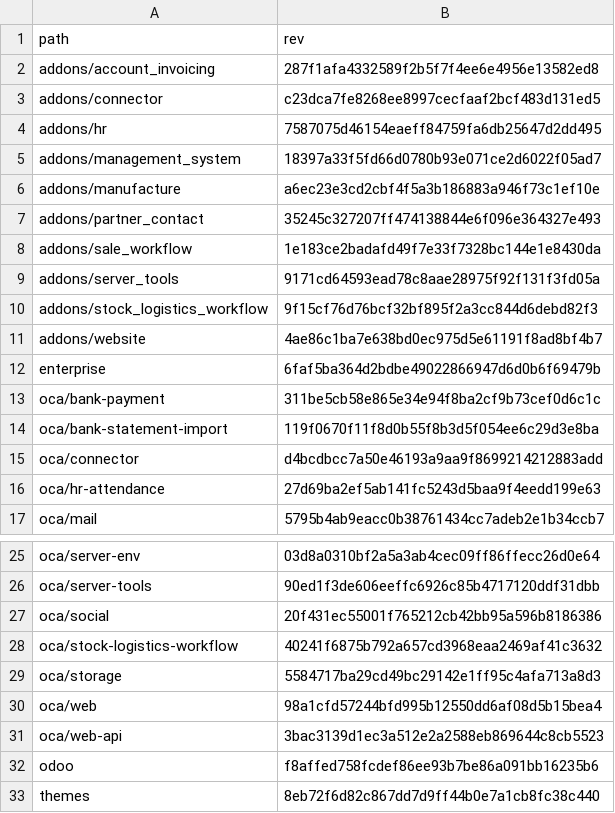
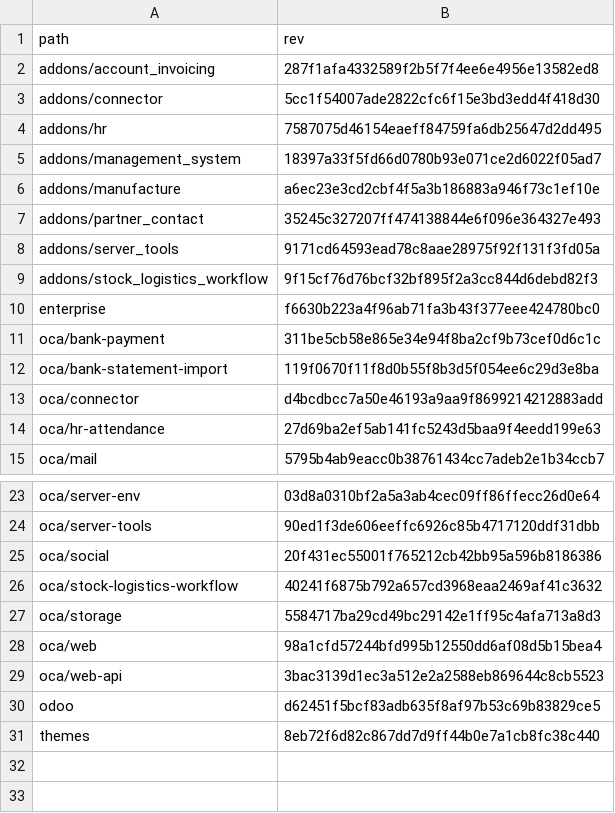
Before and after one commit to Mint-System/Odoo-Build, a CSV file: versions/18.0/.gitmodules.csv, drawn as a sheet; only a part is shown, gaps mark what is left out.

Commit message:
fix(task): remove addons/website and addons/sale_workflow submodules and update .gitmodules and versions

```diff
--- a/versions/18.0/.gitmodules.csv
+++ b/versions/18.0/.gitmodules.csv
@@ -2,3 +2,3 @@ path,rev
 addons/account_invoicing,287f1afa4332589f2b5f7f4ee6e4956e13582ed8
-addons/connector,c23dca7fe8268ee8997cecfaaf2bcf483d131ed5
+addons/connector,5cc1f54007ade2822cfc6f15e3bd3edd4f418d30
 addons/hr,7587075d46154eaeff84759fa6db25647d2dd495
@@ -7,7 +7,5 @@ addons/manufacture,a6ec23e3cd2cbf4f5a3b186883a946f73c1ef10e
 addons/partner_contact,35245c327207ff474138844e6f096e364327e493
-addons/sale_workflow,1e183ce2badafd49f7e33f7328bc144e1e8430da
 addons/server_tools,9171cd64593ead78c8aae28975f92f131f3fd05a
 addons/stock_logistics_workflow,9f15cf76d76bcf32bf895f2a3cc844d6debd82f3
-addons/website,4ae86c1ba7e638bd0ec975d5e61191f8ad8bf4b7
-enterprise,6faf5ba364d2bdbe49022866947d6d0b6f69479b
+enterprise,f6630b223a4f96ab71fa3b43f377eee424780bc0
 oca/bank-payment,311be5cb58e865e34e94f8ba2cf9b73cef0d6c1c
@@ -31,3 +29,3 @@ oca/web,98a1cfd57244bfd995b12550dd6af08d5b15bea4
 oca/web-api,3bac3139d1ec3a512e2a2588eb869644c8cb5523
-odoo,f8affed758fcdef86ee93b7be86a091bb16235b6
+odoo,d62451f5bcf83adb635f8af97b53c69b83829ce5
 themes,8eb72f6d82c867dd7d9ff44b0e7a1cb8fc38c440
```
Also changed, not shown: 2 other files.
